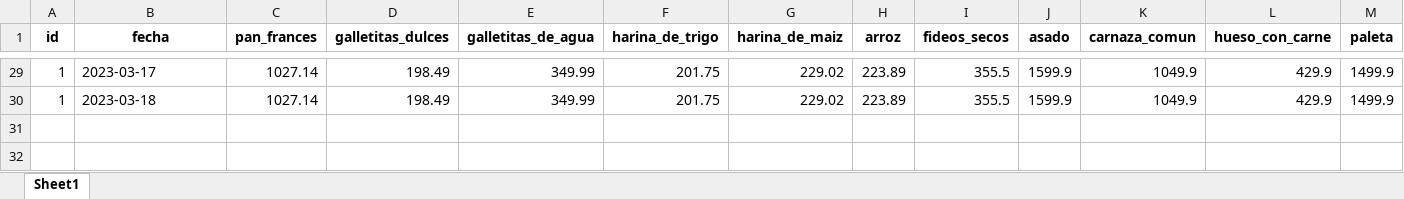
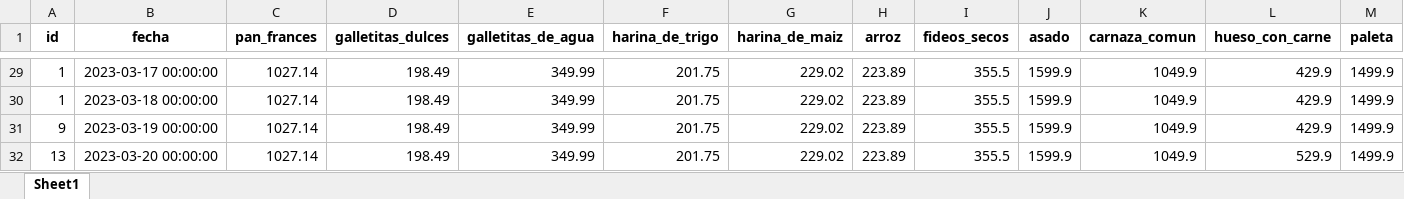
Before and after one commit to Vosinepi/webScrapping_ETL_canasta_basica, an Excel workbook: scripts/datos/precios.xlsx, sheet Sheet1, drawn as a sheet; only a part is shown, gaps mark what is left out; values as stored, in another font and other column widths than the file's, no borders; rows hold the shown columns only; the diff covers the shown part only; the diff names each change by its address in the sheet, - before the commit and + after, or states it on an @@ line.

```diff
--- a/scripts/datos/precios.xlsx (sheet Sheet1)
+++ b/scripts/datos/precios.xlsx (sheet Sheet1)
-B29 (fecha): 2023-03-17
+B29 (fecha): 2023-03-17 00:00:00
-B30 (fecha): 2023-03-18
+B30 (fecha): 2023-03-18 00:00:00
+row 31: 9 | 2023-03-19 00:00:00 | 1027.14 | 198.49 | 349.99 | 201.75 | 229.02 | 223.89 | 355.5 | 1599.9 | 1049.9 | 429.9 | 1499.9
+row 32: 13 | 2023-03-20 00:00:00 | 1027.14 | 198.49 | 349.99 | 201.75 | 229.02 | 223.89 | 355.5 | 1599.9 | 1049.9 | 529.9 | 1499.9
```
Also changed, not shown: 27 edited cells elsewhere in this sheet, airflow/data/precios.xlsx, 10 other files.
